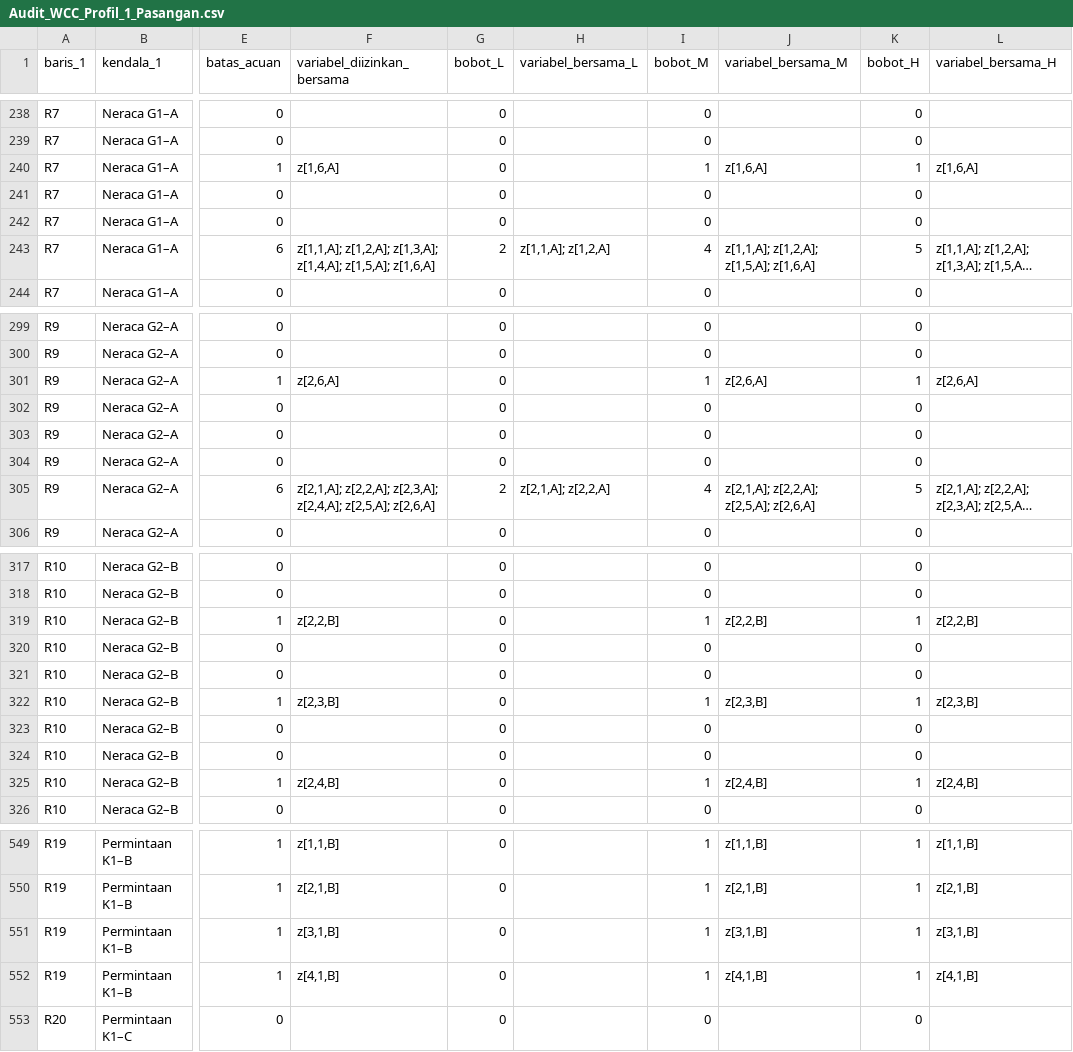
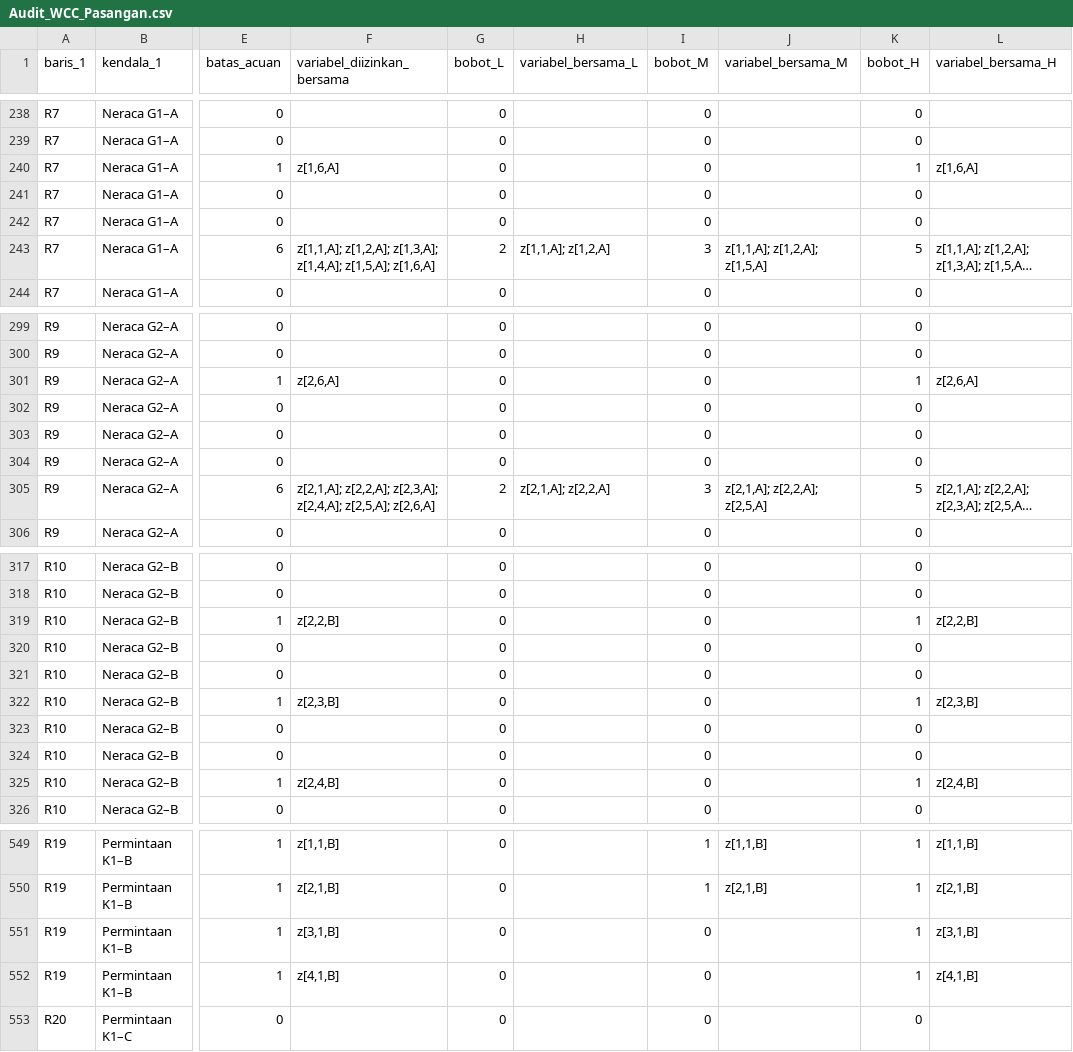
Before and after one commit to kiittkiidd/Lampiran-Model-Matematika-Tesis, a CSV file: profil/P1/Audit_WCC_Pasangan.csv (was Audit_WCC_Profil_1_Pasangan.csv), drawn as a sheet; only a part is shown, gaps mark what is left out; long unchanged cells end in …; the diff covers the shown part only; the diff names each change by its address in the sheet, - before the commit and + after, or states it on an @@ line.

Commit message:
Kalibrasi WCC Medium dan susun dokumen dalam folder Profil 1

```diff
--- a/Audit_WCC_Profil_1_Pasangan.csv
+++ b/profil/P1/Audit_WCC_Pasangan.csv
-I240 (bobot_M): 1
+I240 (bobot_M): 0
-J240 (variabel_bersama_M): z[1,6,A]
+J240 (variabel_bersama_M): (empty)
-I243 (bobot_M): 4
+I243 (bobot_M): 3
-J243 (variabel_bersama_M): z[1,1,A]; z[1,2,A]; z[1,5,A]; z[1,6,A]
+J243 (variabel_bersama_M): z[1,1,A]; z[1,2,A]; z[1,5,A]
-I301 (bobot_M): 1
+I301 (bobot_M): 0
-J301 (variabel_bersama_M): z[2,6,A]
+J301 (variabel_bersama_M): (empty)
-I305 (bobot_M): 4
+I305 (bobot_M): 3
-J305 (variabel_bersama_M): z[2,1,A]; z[2,2,A]; z[2,5,A]; z[2,6,A]
+J305 (variabel_bersama_M): z[2,1,A]; z[2,2,A]; z[2,5,A]
-I319 (bobot_M): 1
+I319 (bobot_M): 0
-J319 (variabel_bersama_M): z[2,2,B]
+J319 (variabel_bersama_M): (empty)
-I322 (bobot_M): 1
+I322 (bobot_M): 0
-J322 (variabel_bersama_M): z[2,3,B]
+J322 (variabel_bersama_M): (empty)
-I325 (bobot_M): 1
+I325 (bobot_M): 0
-J325 (variabel_bersama_M): z[2,4,B]
+J325 (variabel_bersama_M): (empty)
-I551:I552 (bobot_M): 1
+I551:I552 (bobot_M): 0
-J551 (variabel_bersama_M): z[3,1,B]
+J551 (variabel_bersama_M): (empty)
-J552 (variabel_bersama_M): z[4,1,B]
+J552 (variabel_bersama_M): (empty)
```
Also changed, not shown: 44 edited cells elsewhere in this file, 2 other files.
